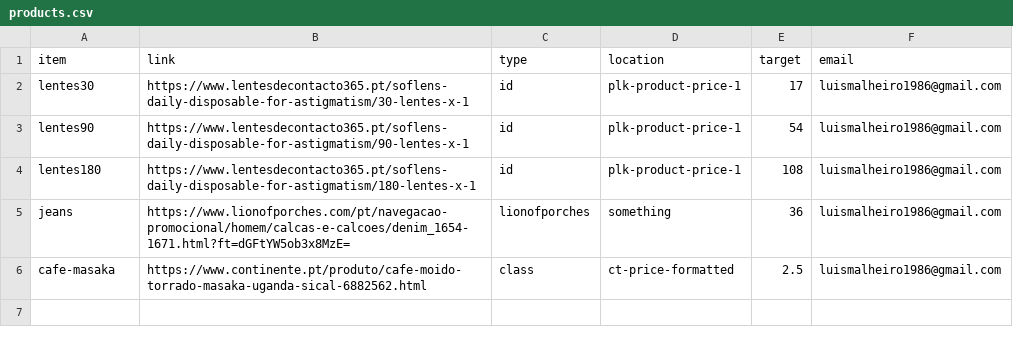
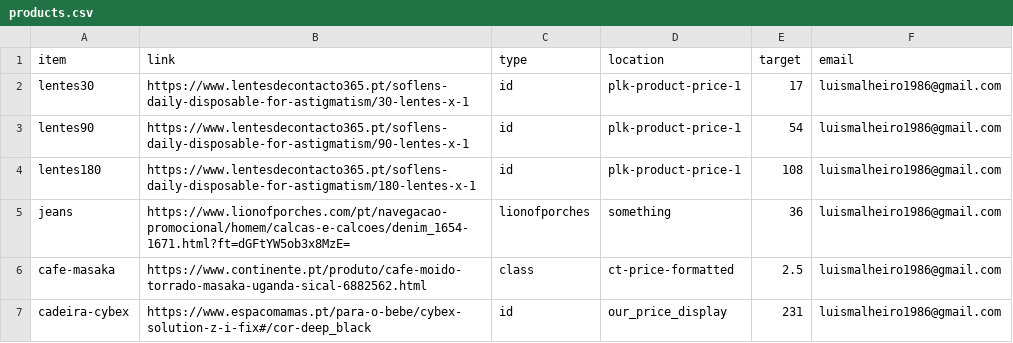
Before and after one commit to malhas/price-tracker, a CSV file: products.csv, drawn as a sheet; the diff names each change by its address in the sheet, - before the commit and + after, or states it on an @@ line.

Commit message:
Added cadeira cybex

```diff
--- a/products.csv
+++ b/products.csv
+row 7: cadeira-cybex | https://www.espacomamas.pt/para-o-bebe/cybex-solution-z-i-fix#/cor-deep_black | id | our_price_display | 231 | luismalheiro1986@gmail.com
```
